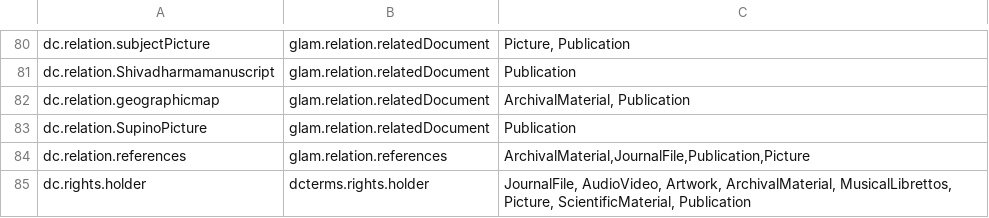
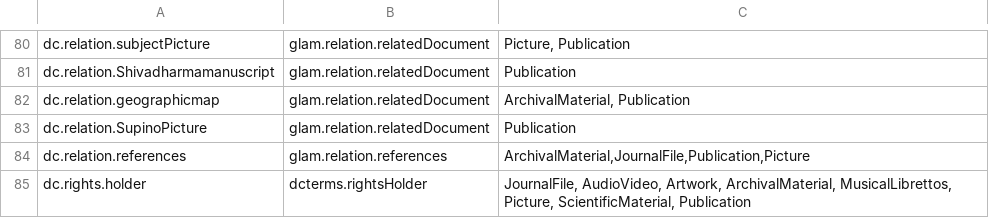
Before and after one commit to 4Science/DSpace, a CSV file: dspace/etc/migration/itemMetadataMigration/metadatamapping.csv, drawn as a sheet; only a part is shown, gaps mark what is left out.

Commit message:
[CST-19669] fix dcterms.rightsHolder mapping

```diff
--- a/dspace/etc/migration/itemMetadataMigration/metadatamapping.csv
+++ b/dspace/etc/migration/itemMetadataMigration/metadatamapping.csv
@@ -84,2 +84,2 @@ dc.relation.SupinoPicture,glam.relation.relatedDocument,Publication
 dc.relation.references,glam.relation.references,"ArchivalMaterial,JournalFile,Publication,Picture"
-dc.rights.holder,dcterms.rights.holder,"JournalFile, AudioVideo, Artwork, ArchivalMaterial, MusicalLibrettos, Picture, ScientificMaterial, Publication"
+dc.rights.holder,dcterms.rightsHolder,"JournalFile, AudioVideo, Artwork, ArchivalMaterial, MusicalLibrettos, Picture, ScientificMaterial, Publication"
```
Also changed, not shown: 1 other file.
